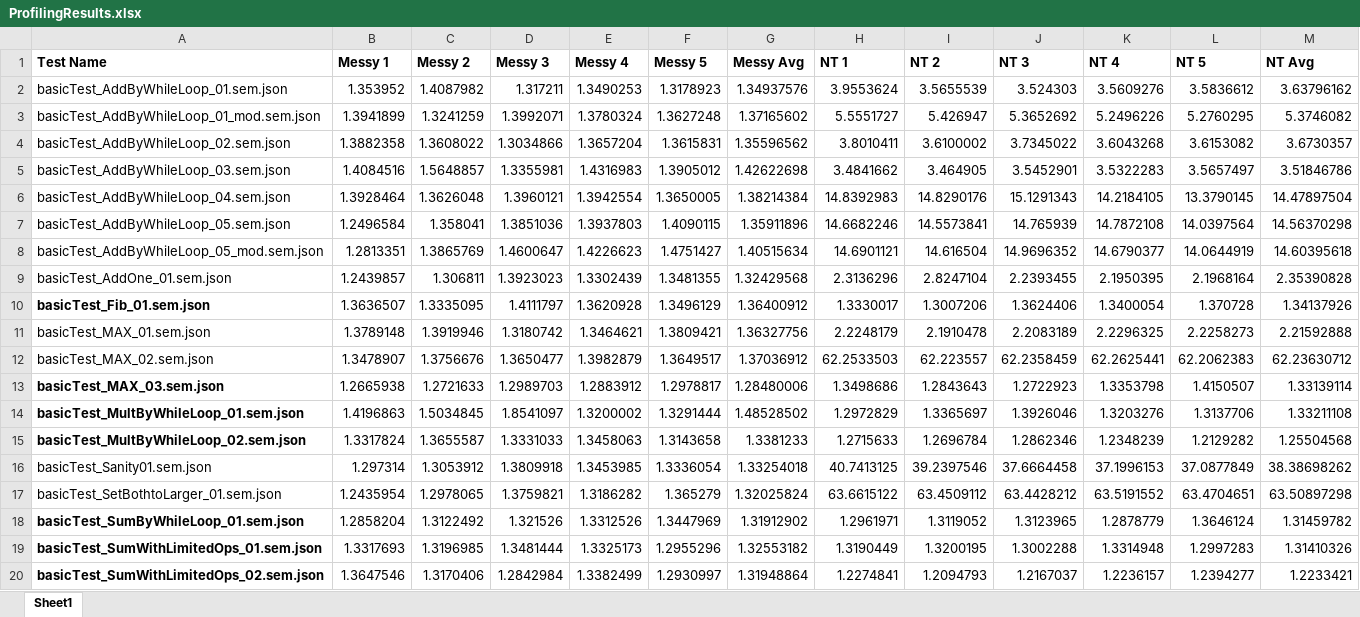
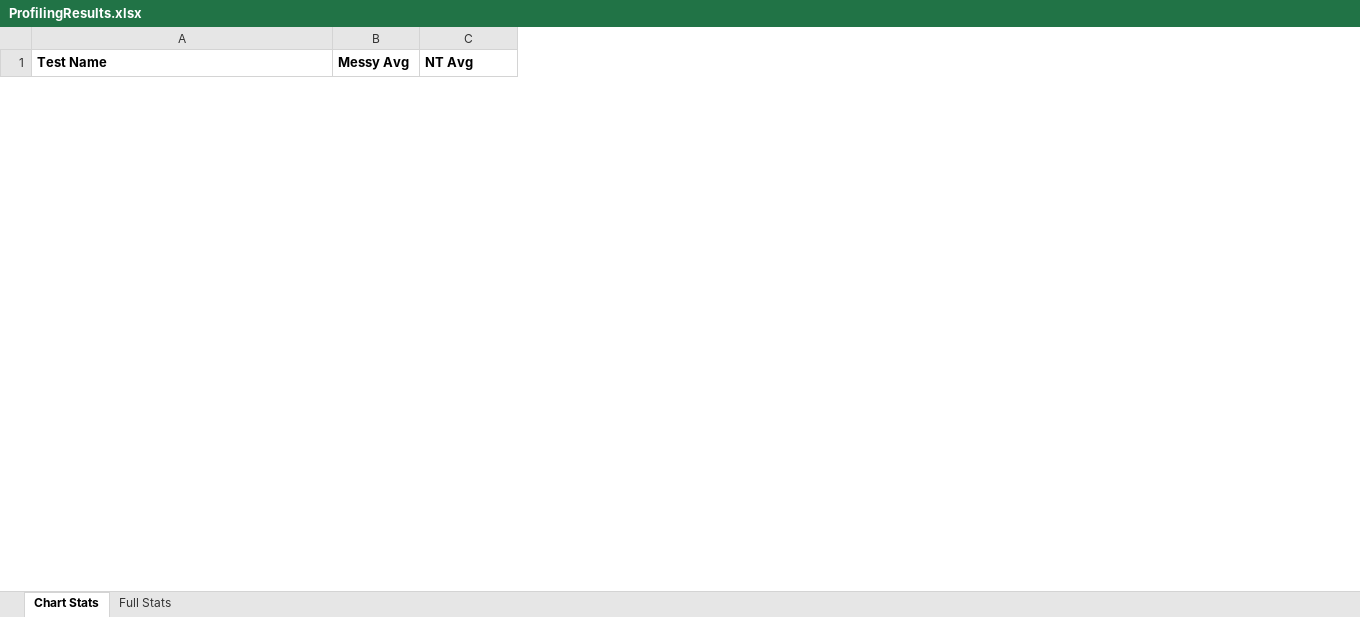
Before and after one commit to Durbatuluk1701/Semgus-Messy, an Excel workbook: ProfilingResults.xlsx, sheet Chart Stats, drawn as a sheet; only a part is shown; values as stored, in another font and other column widths than the file's, no borders; charts and pictures not drawn; removed rows and columns are numbered as before the commit, all else as after; the diff covers the shown part only; the diff names each change by its address in the sheet, - before the commit and + after, or states it on an @@ line.

Commit message:
Updating profiling tools

```diff
--- a/ProfilingResults.xlsx (sheet Chart Stats)
+++ b/ProfilingResults.xlsx (sheet Chart Stats)
-sheet tab: Sheet1
+sheet tab: Chart Stats
+sheet tab: Full Stats
-column B (Messy 1), empty
-column C (Messy 2), empty
-column D (Messy 3), empty
-column E (Messy 4), empty
-column F (Messy 5), empty
-column H (NT 1), empty
-column I (NT 2), empty
-column J (NT 3), empty
-column K (NT 4), empty
-column L (NT 5), empty
-row 2: basicTest_AddByWhileLoop_01.sem.json | 1.353952 | 1.4087982 | 1.317211 | 1.3490253 | 1.3178923 | 1.34937576 | 3.9553624 | 3.5655539 | 3.524303 | 3.5609276 | 3.5836612 | 3.63796162
-row 3: basicTest_AddByWhileLoop_01_mod.sem.json | 1.3941899 | 1.3241259 | 1.3992071 | 1.3780324 | 1.3627248 | 1.37165602 | 5.5551727 | 5.426947 | 5.3652692 | 5.2496226 | 5.2760295 | 5.3746082
-row 4: basicTest_AddByWhileLoop_02.sem.json | 1.3882358 | 1.3608022 | 1.3034866 | 1.3657204 | 1.3615831 | 1.35596562 | 3.8010411 | 3.6100002 | 3.7345022 | 3.6043268 | 3.6153082 | 3.6730357
-row 5: basicTest_AddByWhileLoop_03.sem.json | 1.4084516 | 1.5648857 | 1.3355981 | 1.4316983 | 1.3905012 | 1.42622698 | 3.4841662 | 3.464905 | 3.5452901 | 3.5322283 | 3.5657497 | 3.51846786
-row 6: basicTest_AddByWhileLoop_04.sem.json | 1.3928464 | 1.3626048 | 1.3960121 | 1.3942554 | 1.3650005 | 1.38214384 | 14.8392983 | 14.8290176 | 15.1291343 | 14.2184105 | 13.3790145 | 14.47897504
-row 7: basicTest_AddByWhileLoop_05.sem.json | 1.2496584 | 1.358041 | 1.3851036 | 1.3937803 | 1.4090115 | 1.35911896 | 14.6682246 | 14.5573841 | 14.765939 | 14.7872108 | 14.0397564 | 14.56370298
-row 8: basicTest_AddByWhileLoop_05_mod.sem.json | 1.2813351 | 1.3865769 | 1.4600647 | 1.4226623 | 1.4751427 | 1.40515634 | 14.6901121 | 14.616504 | 14.9696352 | 14.6790377 | 14.0644919 | 14.60395618
-row 9: basicTest_AddOne_01.sem.json | 1.2439857 | 1.306811 | 1.3923023 | 1.3302439 | 1.3481355 | 1.32429568 | 2.3136296 | 2.8247104 | 2.2393455 | 2.1950395 | 2.1968164 | 2.35390828
-row 10: basicTest_Fib_01.sem.json | 1.3636507 | 1.3335095 | 1.4111797 | 1.3620928 | 1.3496129 | 1.36400912 | 1.3330017 | 1.3007206 | 1.3624406 | 1.3400054 | 1.370728 | 1.34137926
-row 11: basicTest_MAX_01.sem.json | 1.3789148 | 1.3919946 | 1.3180742 | 1.3464621 | 1.3809421 | 1.36327756 | 2.2248179 | 2.1910478 | 2.2083189 | 2.2296325 | 2.2258273 | 2.21592888
-row 12: basicTest_MAX_02.sem.json | 1.3478907 | 1.3756676 | 1.3650477 | 1.3982879 | 1.3649517 | 1.37036912 | 62.2533503 | 62.223557 | 62.2358459 | 62.2625441 | 62.2062383 | 62.23630712
-row 13: basicTest_MAX_03.sem.json | 1.2665938 | 1.2721633 | 1.2989703 | 1.2883912 | 1.2978817 | 1.28480006 | 1.3498686 | 1.2843643 | 1.2722923 | 1.3353798 | 1.4150507 | 1.33139114
-row 14: basicTest_MultByWhileLoop_01.sem.json | 1.4196863 | 1.5034845 | 1.8541097 | 1.3200002 | 1.3291444 | 1.48528502 | 1.2972829 | 1.3365697 | 1.3926046 | 1.3203276 | 1.3137706 | 1.33211108
-row 15: basicTest_MultByWhileLoop_02.sem.json | 1.3317824 | 1.3655587 | 1.3331033 | 1.3458063 | 1.3143658 | 1.3381233 | 1.2715633 | 1.2696784 | 1.2862346 | 1.2348239 | 1.2129282 | 1.25504568
-row 16: basicTest_Sanity01.sem.json | 1.297314 | 1.3053912 | 1.3809918 | 1.3453985 | 1.3336054 | 1.33254018 | 40.7413125 | 39.2397546 | 37.6664458 | 37.1996153 | 37.0877849 | 38.38698262
-row 17: basicTest_SetBothtoLarger_01.sem.json | 1.2435954 | 1.2978065 | 1.3759821 | 1.3186282 | 1.365279 | 1.32025824 | 63.6615122 | 63.4509112 | 63.4428212 | 63.5191552 | 63.4704651 | 63.50897298
-row 18: basicTest_SumByWhileLoop_01.sem.json | 1.2858204 | 1.3122492 | 1.321526 | 1.3312526 | 1.3447969 | 1.31912902 | 1.2961971 | 1.3119052 | 1.3123965 | 1.2878779 | 1.3646124 | 1.31459782
-row 19: basicTest_SumWithLimitedOps_01.sem.json | 1.3317693 | 1.3196985 | 1.3481444 | 1.3325173 | 1.2955296 | 1.32553182 | 1.3190449 | 1.3200195 | 1.3002288 | 1.3314948 | 1.2997283 | 1.31410326
-row 20: basicTest_SumWithLimitedOps_02.sem.json | 1.3647546 | 1.3170406 | 1.2842984 | 1.3382499 | 1.2930997 | 1.31948864 | 1.2274841 | 1.2094793 | 1.2167037 | 1.2236157 | 1.2394277 | 1.2233421
```
Also changed, not shown: 10 added rows and 1 removed row elsewhere in this sheet, charts or pictures, 1 other file.
